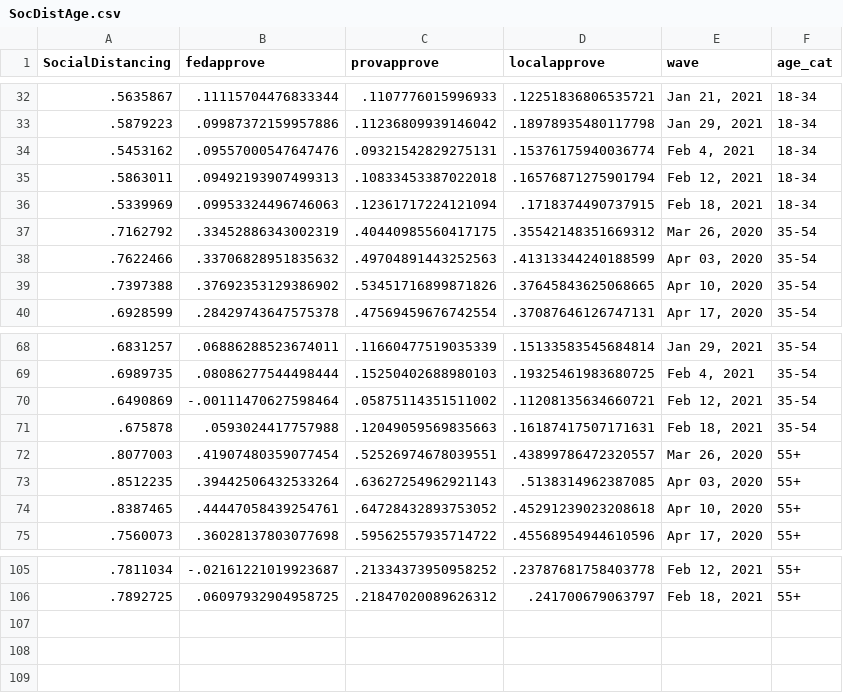
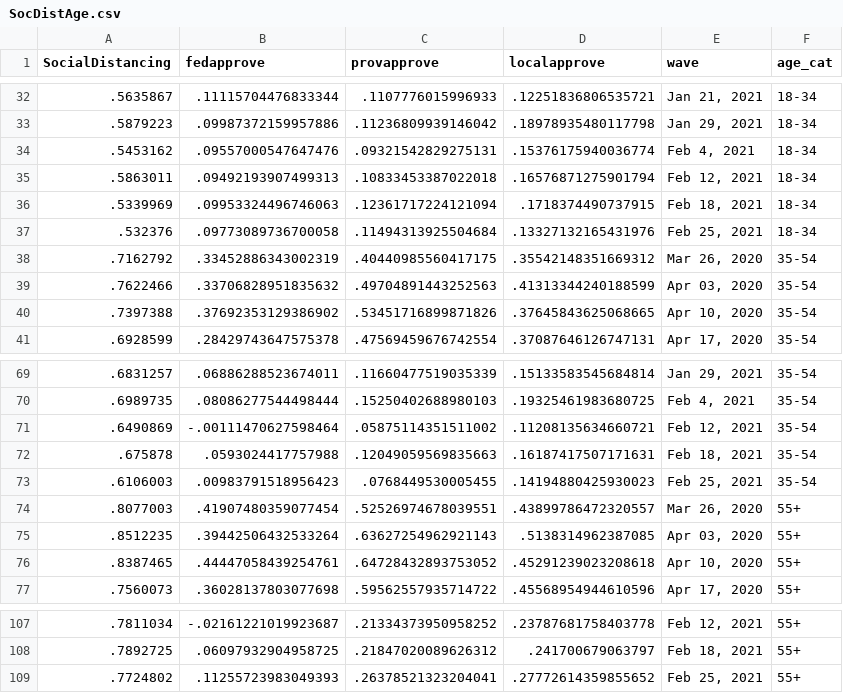
Before and after one commit to nrkthompson/ChartHolding, a CSV file: Data/SocDistAge.csv, drawn as a sheet; only a part is shown, gaps mark what is left out.

```diff
--- a/Data/SocDistAge.csv
+++ b/Data/SocDistAge.csv
@@ -36,2 +36,3 @@
 ".5339969",".09953324496746063",".12361717224121094",".1718374490737915","Feb 18, 2021","18-34"
+".532376",".09773089736700058",".11494313925504684",".13327132165431976","Feb 25, 2021","18-34"
 ".7162792",".33452886343002319",".40440985560417175",".35542148351669312","Mar 26, 2020","35-54"
@@ -71,2 +72,3 @@
 ".675878",".0593024417757988",".12049059569835663",".16187417507171631","Feb 18, 2021","35-54"
+".6106003",".00983791518956423",".0768449530005455",".14194880425930023","Feb 25, 2021","35-54"
 ".8077003",".41907480359077454",".52526974678039551",".43899786472320557","Mar 26, 2020","55+"
@@ -106 +108,2 @@
 ".7892725",".06097932904958725",".21847020089626312",".241700679063797","Feb 18, 2021","55+"
+".7724802",".11255723983049393",".26378521323204041",".27772614359855652","Feb 25, 2021","55+"
```
Also changed, not shown: Data/SocDist.csv, Data/SocDistGender.csv, 1 other file.
